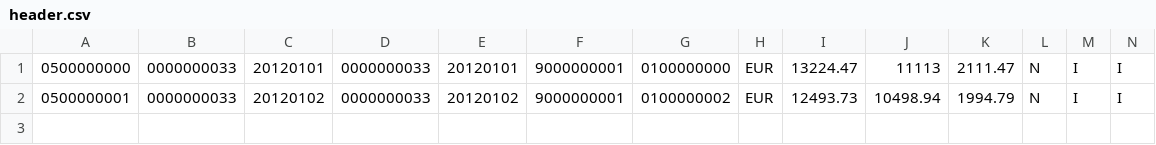
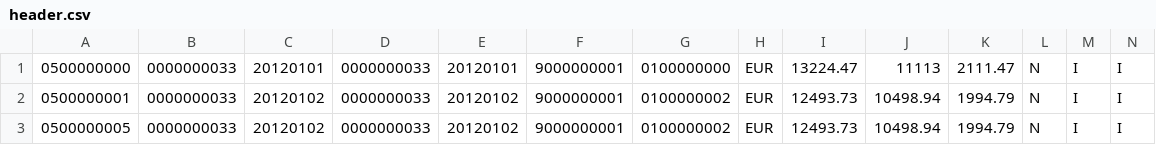
Before and after one commit to xhanatest/openSAPhana5Example, a CSV file: db/src/data/header.csv, drawn as a sheet; only a part is shown; rows hold the shown columns only; the diff names each change by its address in the sheet, - before the commit and + after, or states it on an @@ line.

Commit message:
deneme

```diff
--- a/db/src/data/header.csv
+++ b/db/src/data/header.csv
+row 3: 0500000005 | 0000000033 | 20120102 | 0000000033 | 20120102 | 9000000001 | 0100000002 | EUR | 12493.73 | 10498.94 | 1994.79 | N | I | I
```
